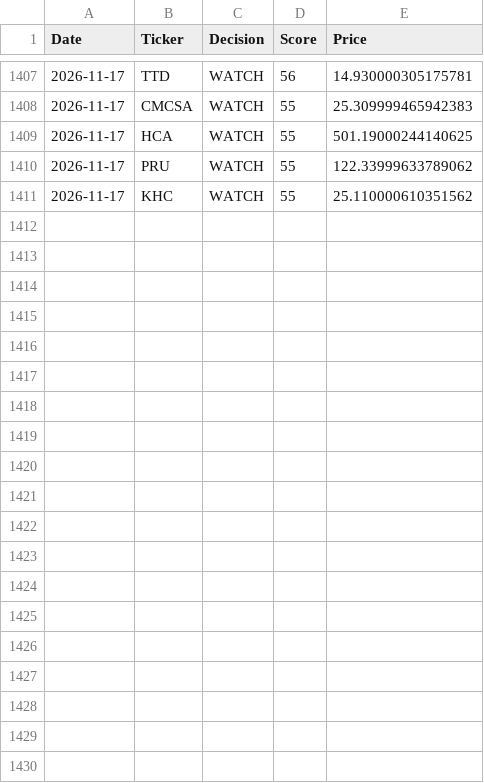
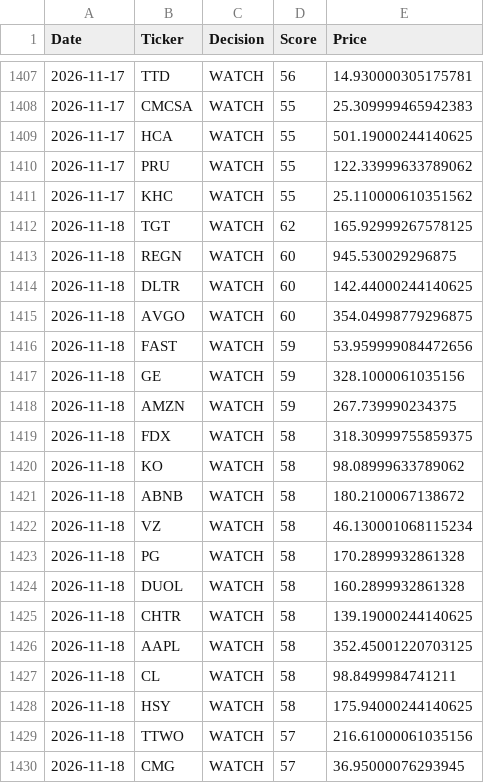
Before and after one commit to Ashwinreddyg/AI_Stock_Analyzer_Pro, a CSV file: data/recommendation_history.csv, drawn as a sheet; only a part is shown, gaps mark what is left out; the diff covers the shown part only; the diff names each change by its address in the sheet, - before the commit and + after, or states it on an @@ line.

```diff
--- a/data/recommendation_history.csv
+++ b/data/recommendation_history.csv
+row 1412: 2026-11-18 | TGT | WATCH | 62 | 165.92999267578125
+row 1413: 2026-11-18 | REGN | WATCH | 60 | 945.530029296875
+row 1414: 2026-11-18 | DLTR | WATCH | 60 | 142.44000244140625
+row 1415: 2026-11-18 | AVGO | WATCH | 60 | 354.04998779296875
+row 1416: 2026-11-18 | FAST | WATCH | 59 | 53.959999084472656
+row 1417: 2026-11-18 | GE | WATCH | 59 | 328.1000061035156
+row 1418: 2026-11-18 | AMZN | WATCH | 59 | 267.739990234375
+row 1419: 2026-11-18 | FDX | WATCH | 58 | 318.30999755859375
+row 1420: 2026-11-18 | KO | WATCH | 58 | 98.08999633789062
+row 1421: 2026-11-18 | ABNB | WATCH | 58 | 180.2100067138672
+row 1422: 2026-11-18 | VZ | WATCH | 58 | 46.130001068115234
+row 1423: 2026-11-18 | PG | WATCH | 58 | 170.2899932861328
+row 1424: 2026-11-18 | DUOL | WATCH | 58 | 160.2899932861328
+row 1425: 2026-11-18 | CHTR | WATCH | 58 | 139.19000244140625
+row 1426: 2026-11-18 | AAPL | WATCH | 58 | 352.45001220703125
+row 1427: 2026-11-18 | CL | WATCH | 58 | 98.8499984741211
+row 1428: 2026-11-18 | HSY | WATCH | 58 | 175.94000244140625
+row 1429: 2026-11-18 | TTWO | WATCH | 57 | 216.61000061035156
+row 1430: 2026-11-18 | CMG | WATCH | 57 | 36.95000076293945
```
Also changed, not shown: 11 added rows elsewhere in this file.
